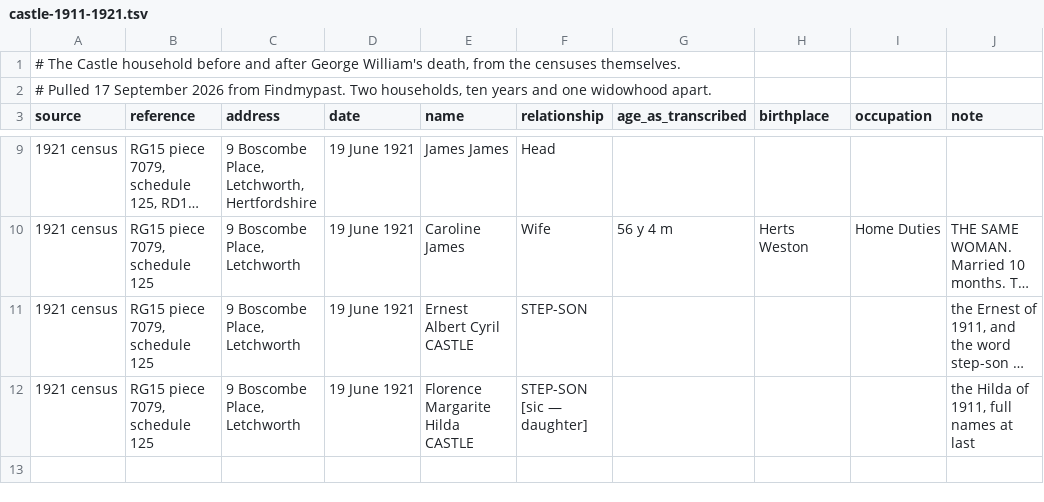
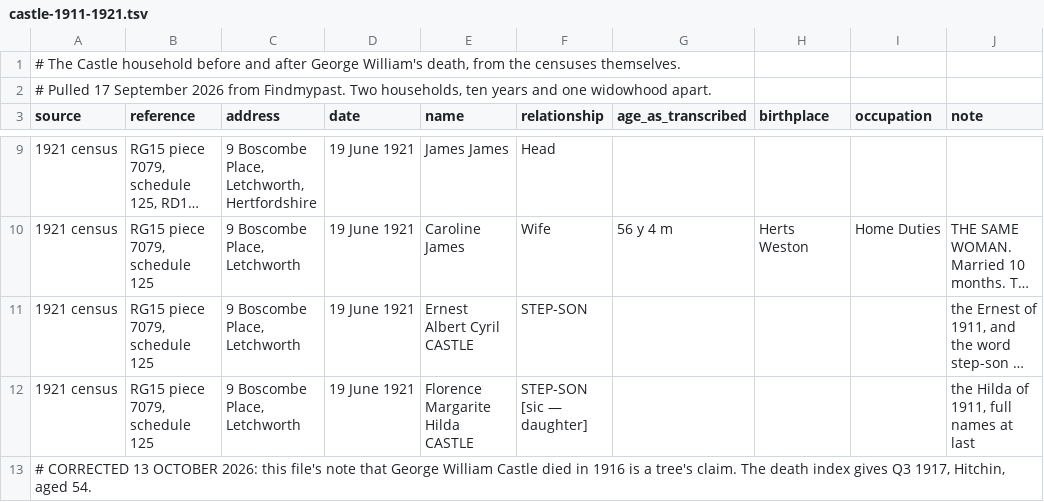
Before and after one commit to daviddef/TheLuwinski, a TSV file: data/castle-1911-1921.tsv, drawn as a sheet; only a part is shown, gaps mark what is left out; long unchanged cells end in …; the diff names each change by its address in the sheet, - before the commit and + after, or states it on an @@ line.

```diff
--- a/data/castle-1911-1921.tsv
+++ b/data/castle-1911-1921.tsv
+row 13: # CORRECTED 13 OCTOBER 2026: this file's note that George William Castle died in 1916 is a tree's claim. The death index gives Q3 1917, Hitchin, aged 54.
```
Also changed, not shown: data/caroline-james-1920-1957.tsv, 11 other files.
